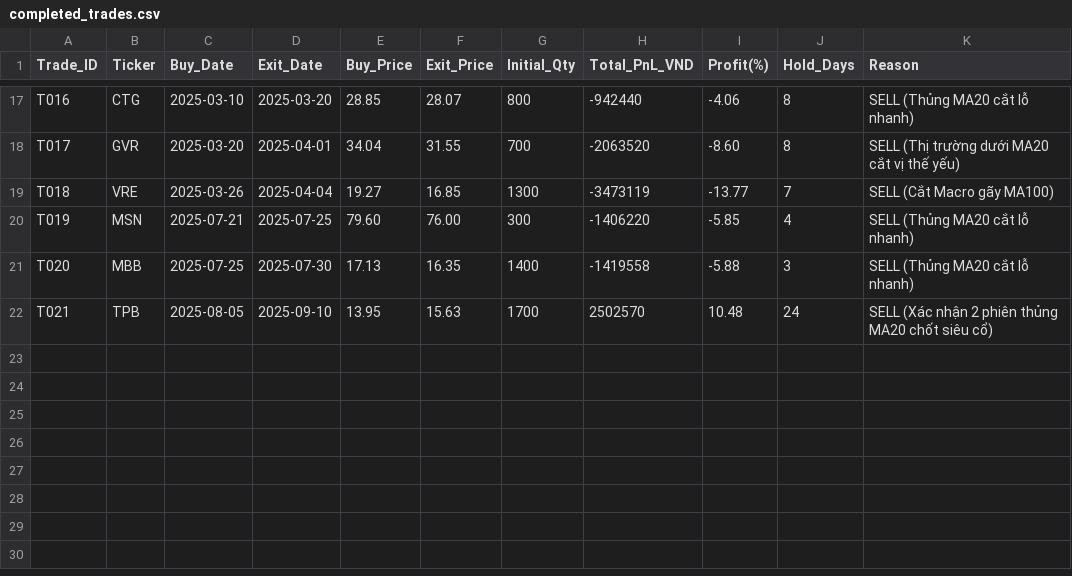
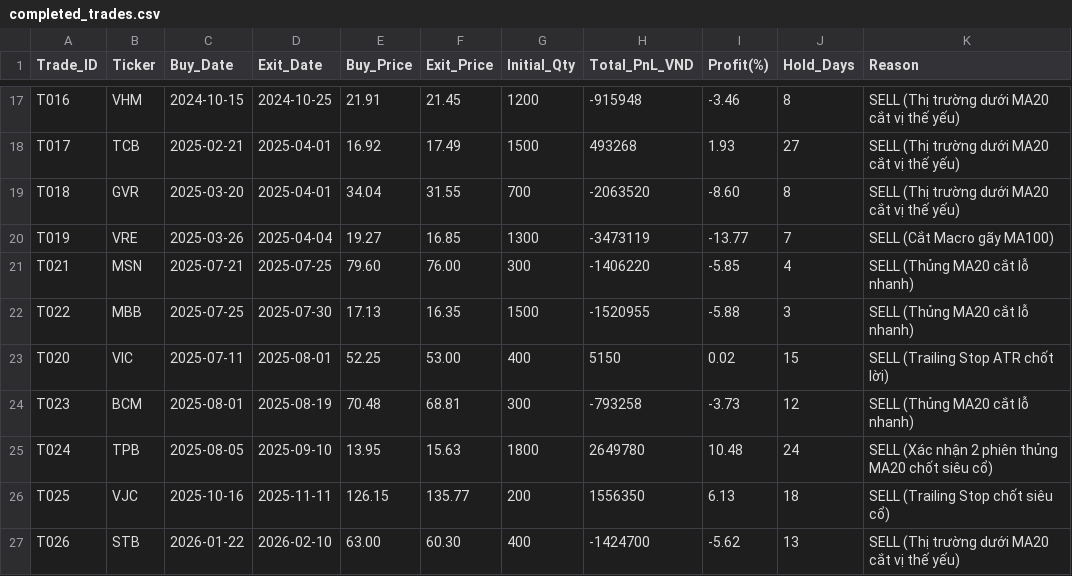
Before and after one commit to baoduonght/vnindexcycle, a CSV file: completed_trades.csv, drawn as a sheet; only a part is shown, gaps mark what is left out; addresses are those after the commit; the diff covers the shown part only; the diff names each change by its address in the sheet, - before the commit and + after, or states it on an @@ line.

```diff
--- a/completed_trades.csv
+++ b/completed_trades.csv
-B17 (Ticker): CTG
+B17 (Ticker): VHM
-C17 (Buy_Date): 2025-03-10
+C17 (Buy_Date): 2024-10-15
-D17 (Exit_Date): 2025-03-20
+D17 (Exit_Date): 2024-10-25
-E17 (Buy_Price): 28.85
+E17 (Buy_Price): 21.91
-F17 (Exit_Price): 28.07
+F17 (Exit_Price): 21.45
-G17 (Initial_Qty): 800
+G17 (Initial_Qty): 1200
-H17 (Total_PnL_VND): -942440
+H17 (Total_PnL_VND): -915948
-I17 (Profit(%)): -4.06
+I17 (Profit(%)): -3.46
-K17 (Reason): SELL (Thủng MA20 cắt lỗ nhanh)
+K17 (Reason): SELL (Thị trường dưới MA20 cắt vị thế yếu)
+row 18: T017 | TCB | 2025-02-21 | 2025-04-01 | 16.92 | 17.49 | 1500 | 493268 | 1.93 | 27 | SELL (Thị trường dưới MA20 cắt vị thế yếu)
-A19 (Trade_ID): T017
+A19 (Trade_ID): T018
-A20 (Trade_ID): T018
+A20 (Trade_ID): T019
-A21 (Trade_ID): T019
+A21 (Trade_ID): T021
-A22 (Trade_ID): T020
+A22 (Trade_ID): T022
-G22 (Initial_Qty): 1400
+G22 (Initial_Qty): 1500
-H22 (Total_PnL_VND): -1419558
+H22 (Total_PnL_VND): -1520955
+row 23: T020 | VIC | 2025-07-11 | 2025-08-01 | 52.25 | 53.00 | 400 | 5150 | 0.02 | 15 | SELL (Trailing Stop ATR chốt lời)
+row 24: T023 | BCM | 2025-08-01 | 2025-08-19 | 70.48 | 68.81 | 300 | -793258 | -3.73 | 12 | SELL (Thủng MA20 cắt lỗ nhanh)
-A25 (Trade_ID): T021
+A25 (Trade_ID): T024
-G25 (Initial_Qty): 1700
+G25 (Initial_Qty): 1800
-H25 (Total_PnL_VND): 2502570
+H25 (Total_PnL_VND): 2649780
+row 26: T025 | VJC | 2025-10-16 | 2025-11-11 | 126.15 | 135.77 | 200 | 1556350 | 6.13 | 18 | SELL (Trailing Stop chốt siêu cổ)
+row 27: T026 | STB | 2026-01-22 | 2026-02-10 | 63.00 | 60.30 | 400 | -1424700 | -5.62 | 13 | SELL (Thị trường dưới MA20 cắt vị thế yếu)
```
Also changed, not shown: 3 added rows, 3 removed rows and 48 edited cells elsewhere in this file, daily_nav.csv, trading_log.csv.
